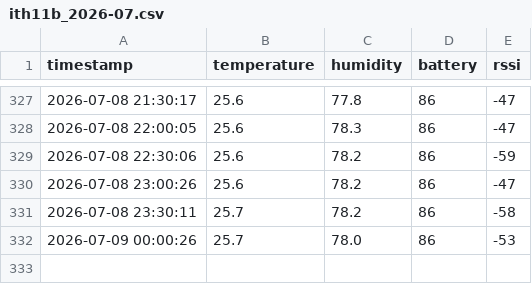
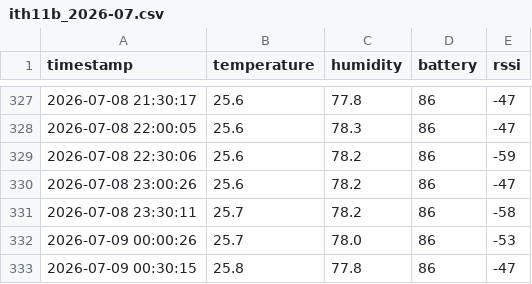
Before and after one commit to kitazakis/farm-monitor, a CSV file: logs/2026/07/ith11b_2026-07.csv, drawn as a sheet; only a part is shown, gaps mark what is left out; the diff names each change by its address in the sheet, - before the commit and + after, or states it on an @@ line.

```diff
--- a/logs/2026/07/ith11b_2026-07.csv
+++ b/logs/2026/07/ith11b_2026-07.csv
+row 333: 2026-07-09 00:30:15 | 25.8 | 77.8 | 86 | -47
```
Also changed, not shown: 2 other files.
